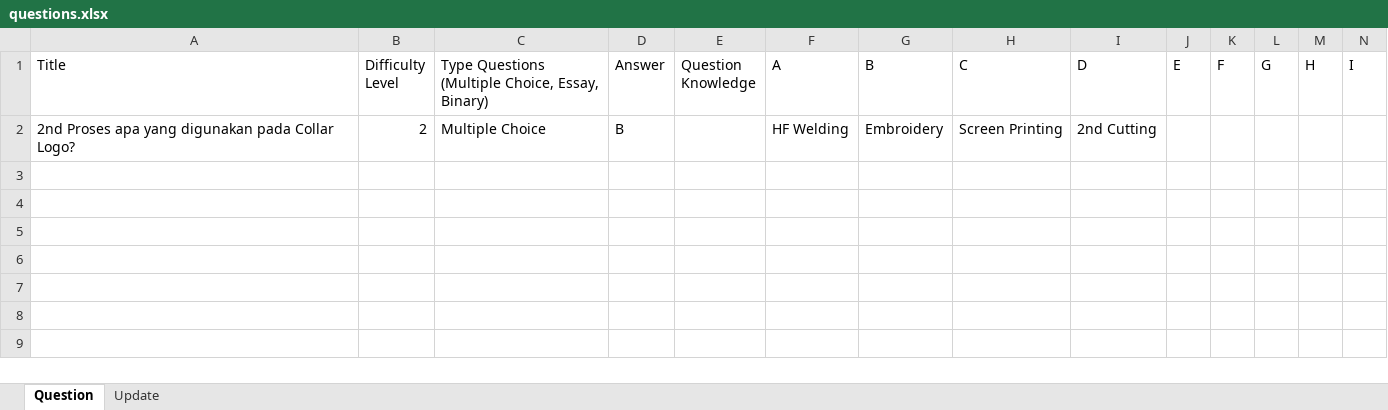
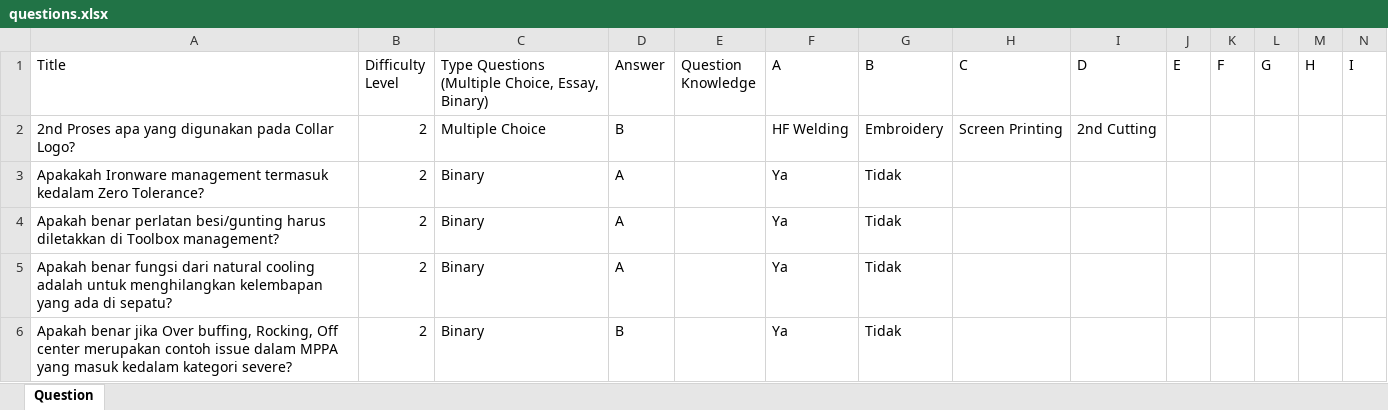
Before and after one commit to nurfajaryulianto/KSM-QM, an Excel workbook: questions.xlsx, sheet Question, drawn as a sheet; only a part is shown; values as stored, in another font and other column widths than the file's, no borders; rows hold the shown columns only; the diff names each change by its address in the sheet, - before the commit and + after, or states it on an @@ line.

```diff
--- a/questions.xlsx (sheet Question)
+++ b/questions.xlsx (sheet Question)
-sheet tab: Update
+row 3: Apakakah Ironware management termasuk kedalam Zero Tolerance? | 2 | Binary | A |  | Ya | Tidak
+row 4: Apakah benar perlatan besi/gunting harus diletakkan di Toolbox management? | 2 | Binary | A |  | Ya | Tidak
+row 5: Apakah benar fungsi dari natural cooling adalah untuk menghilangkan kelembapan yang ada di sepatu? | 2 | Binary | A |  | Ya | Tidak
+row 6: Apakah benar jika Over buffing, Rocking, Off center merupakan contoh issue dalam MPPA yang masuk kedalam kategori severe? | 2 | Binary | B |  | Ya | Tidak
```
Also changed, not shown: 4 other files.
